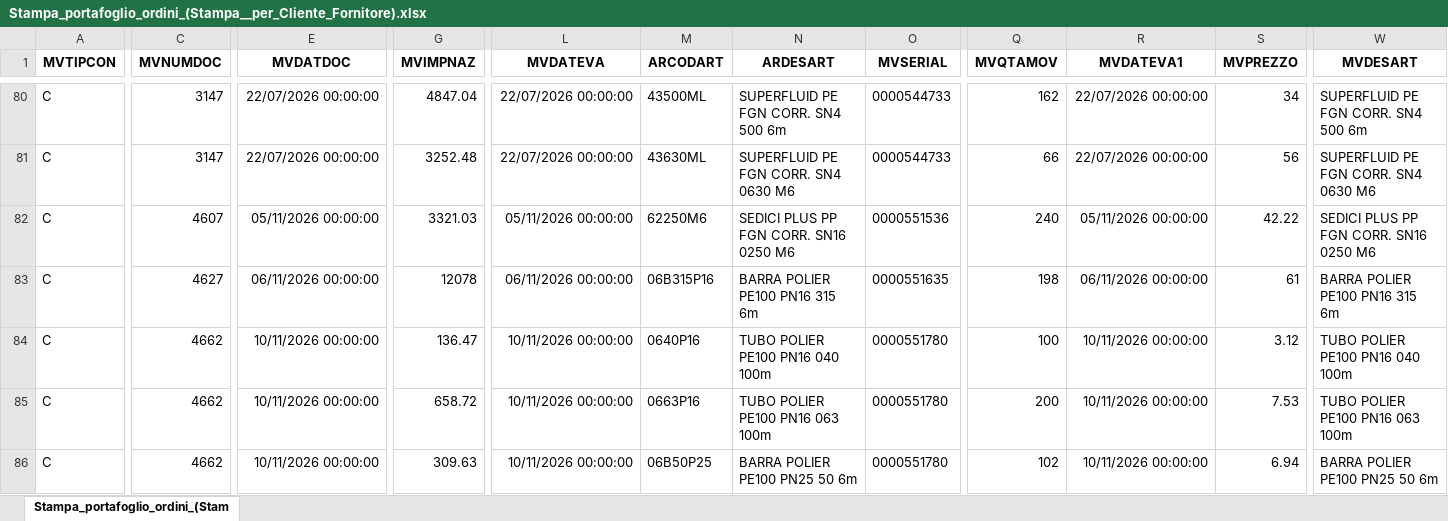
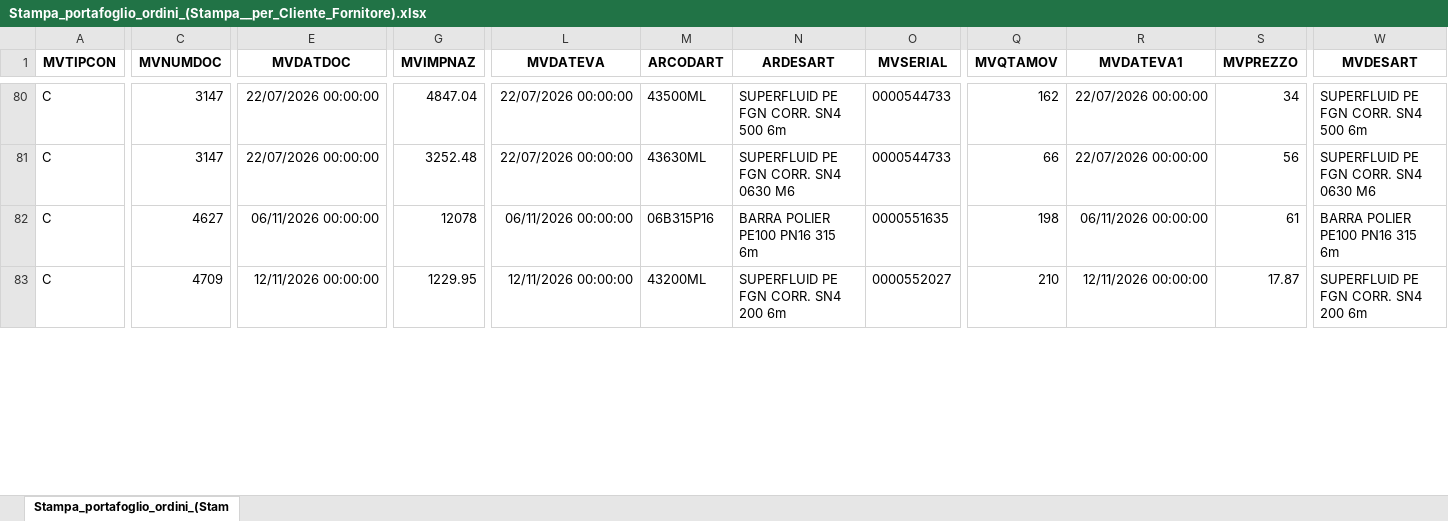
Before and after one commit to Riccini/giacenze-magazzino, an Excel workbook: Stampa_portafoglio_ordini_(Stampa__per_Cliente_Fornitore).xlsx, sheet Stampa_portafoglio_ordini_(Stam, drawn as a sheet; only a part is shown, gaps mark what is left out; values as stored, in another font and other column widths than the file's, no borders; removed rows and columns are numbered as before the commit, all else as after; rows hold the shown columns only; the diff covers the shown part only; the diff names each change by its address in the sheet, - before the commit and + after, or states it on an @@ line.

Commit message:
Aggiornamento automatico 13/11/2026 08:11

```diff
--- a/Stampa_portafoglio_ordini_(Stampa__per_Cliente_Fornitore).xlsx (sheet Stampa_portafoglio_ordini_(Stam)
+++ b/Stampa_portafoglio_ordini_(Stampa__per_Cliente_Fornitore).xlsx (sheet Stampa_portafoglio_ordini_(Stam)
-row 82: C | 4607 | 05/11/2026 00:00:00 | 3321.03 | 05/11/2026 00:00:00 | 62250M6 | SEDICI PLUS PP FGN CORR. SN16 0250 M6 | 0000551536 | 240 | 05/11/2026 00:00:00 | 42.22 | SEDICI PLUS PP FGN CORR. SN16 0250 M6
-C83 (MVNUMDOC): 4662
+C83 (MVNUMDOC): 4709
-E83 (MVDATDOC): 10/11/2026 00:00:00
+E83 (MVDATDOC): 12/11/2026 00:00:00
-G83 (MVIMPNAZ): 136.47
+G83 (MVIMPNAZ): 1229.95
-L83 (MVDATEVA): 10/11/2026 00:00:00
+L83 (MVDATEVA): 12/11/2026 00:00:00
-M83 (ARCODART): 0640P16
+M83 (ARCODART): 43200ML
-N83 (ARDESART): TUBO POLIER PE100 PN16 040 100m
+N83 (ARDESART): SUPERFLUID PE FGN CORR. SN4 200 6m
-O83 (MVSERIAL): 0000551780
+O83 (MVSERIAL): 0000552027
-Q83 (MVQTAMOV): 100
+Q83 (MVQTAMOV): 210
-R83 (MVDATEVA1): 10/11/2026 00:00:00
+R83 (MVDATEVA1): 12/11/2026 00:00:00
-S83 (MVPREZZO): 3.12
+S83 (MVPREZZO): 17.87
-W83 (MVDESART): TUBO POLIER PE100 PN16 040 100m
+W83 (MVDESART): SUPERFLUID PE FGN CORR. SN4 200 6m
-row 85: C | 4662 | 10/11/2026 00:00:00 | 658.72 | 10/11/2026 00:00:00 | 0663P16 | TUBO POLIER PE100 PN16 063 100m | 0000551780 | 200 | 10/11/2026 00:00:00 | 7.53 | TUBO POLIER PE100 PN16 063 100m
-row 86: C | 4662 | 10/11/2026 00:00:00 | 309.63 | 10/11/2026 00:00:00 | 06B50P25 | BARRA POLIER PE100 PN25 50 6m | 0000551780 | 102 | 10/11/2026 00:00:00 | 6.94 | BARRA POLIER PE100 PN25 50 6m
```
Also changed, not shown: 16 added rows, 19 removed rows and 49 edited cells elsewhere in this sheet.
